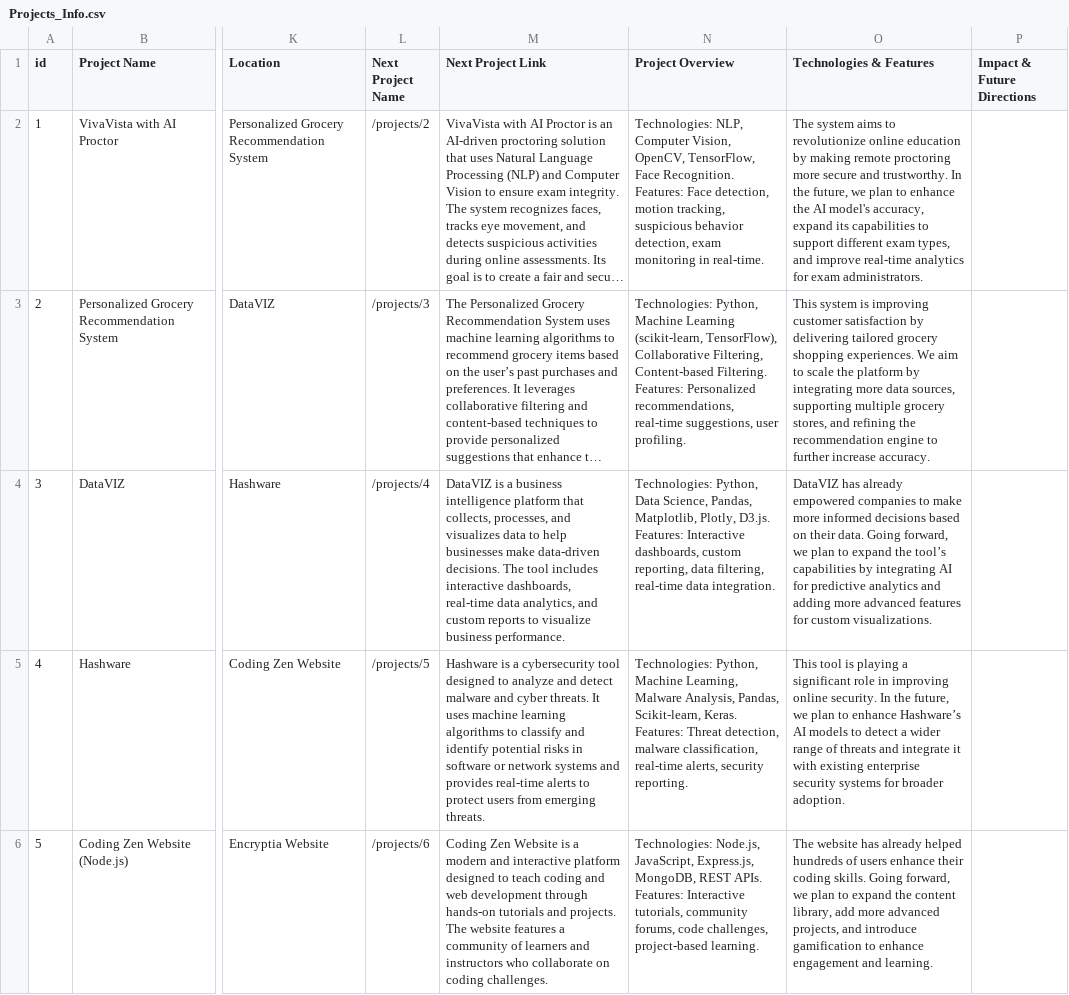
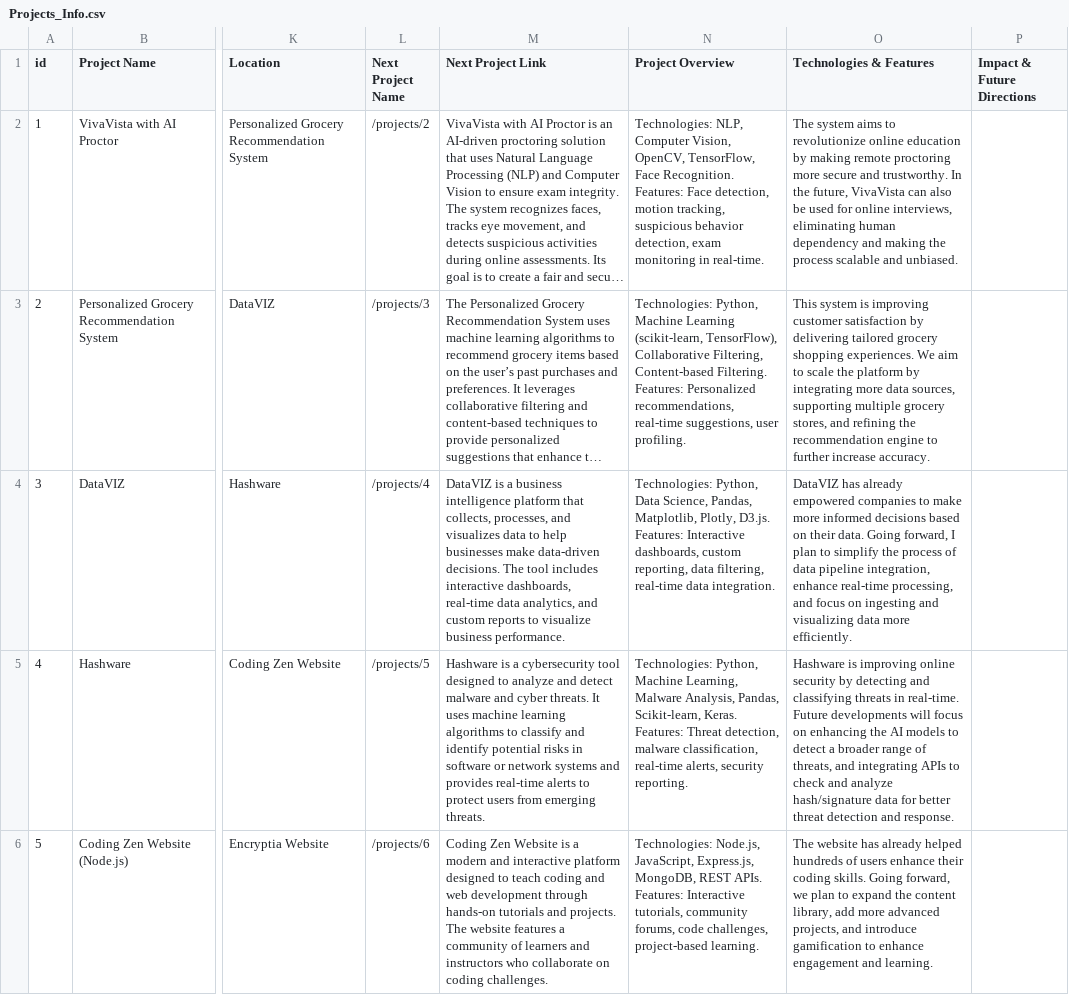
Before and after one commit to shreeharsh-ms/Portfolio, a CSV file: static/Projects_Info.csv, drawn as a sheet; only a part is shown, gaps mark what is left out; long unchanged cells end in …; the diff covers the shown part only; the diff names each change by its address in the sheet, - before the commit and + after, or states it on an @@ line.

Commit message:
Abstract 33

```diff
--- a/static/Projects_Info.csv
+++ b/static/Projects_Info.csv
-O2 (Technologies & Features): …the future, we plan to enhance the AI model's accuracy, expand its capabilities to support different exam types, and improve real-time analytics for exam administrators.
+O2 (Technologies & Features): …the future, VivaVista can also be used for online interviews, eliminating human dependency and making the process scalable and unbiased.
-O4 (Technologies & Features): …Going forward, we plan to expand the tool’s capabilities by integrating AI for predictive analytics and adding more advanced features for custom visualizations.
+O4 (Technologies & Features): …Going forward, I plan to simplify the process of data pipeline integration, enhance real-time processing, and focus on ingesting and visualizing data more efficiently.
-O5 (Technologies & Features): This tool is playing a significant role in improving online security. In the future, we plan to enhance Hashware’s AI models to detect a wider range of threats and integrate it with existing enterprise security systems for broader adoption.
+O5 (Technologies & Features): Hashware is improving online security by detecting and classifying threats in real-time. Future developments will focus on enhancing the AI models to detect a broader range of threats, and integrating APIs to check and analyze hash/signature data for better threat detection and response.
```
Also changed, not shown: 5 edited cells elsewhere in this file.
